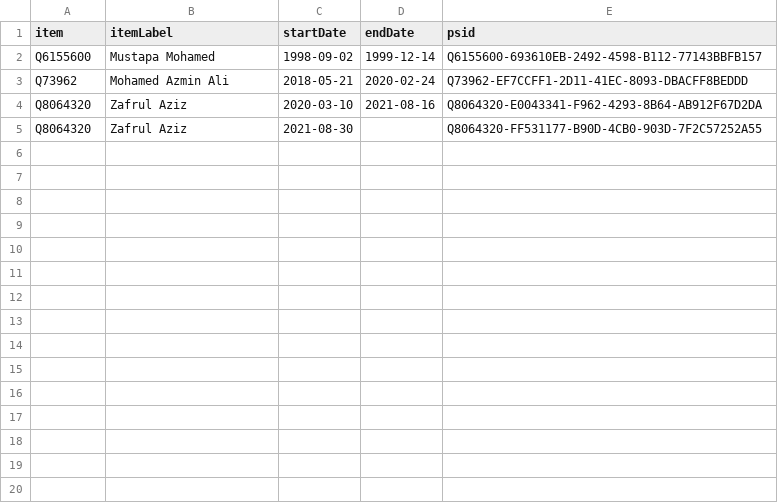
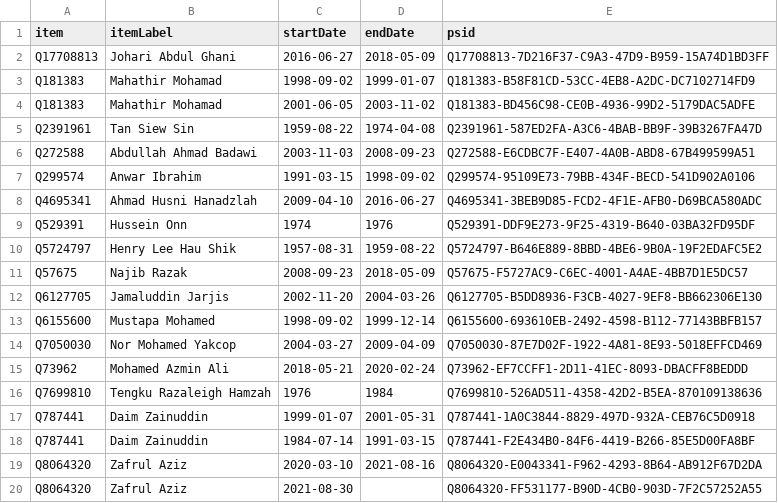
Before and after one commit to every-politician-scrapers/malaysia-ministers, a CSV file: sources/minister-finance/wikidata.csv, drawn as a sheet.

Commit message:
Compare external sources to Wikidata

```diff
--- a/sources/minister-finance/wikidata.csv
+++ b/sources/minister-finance/wikidata.csv
@@ -1,4 +1,19 @@
 item,itemLabel,startDate,endDate,psid
+Q17708813,Johari Abdul Ghani,2016-06-27,2018-05-09,Q17708813-7D216F37-C9A3-47D9-B959-15A74D1BD3FF
+Q181383,Mahathir Mohamad,1998-09-02,1999-01-07,Q181383-B58F81CD-53CC-4EB8-A2DC-DC7102714FD9
+Q181383,Mahathir Mohamad,2001-06-05,2003-11-02,Q181383-BD456C98-CE0B-4936-99D2-5179DAC5ADFE
+Q2391961,Tan Siew Sin,1959-08-22,1974-04-08,Q2391961-587ED2FA-A3C6-4BAB-BB9F-39B3267FA47D
+Q272588,Abdullah Ahmad Badawi,2003-11-03,2008-09-23,Q272588-E6CDBC7F-E407-4A0B-ABD8-67B499599A51
+Q299574,Anwar Ibrahim,1991-03-15,1998-09-02,Q299574-95109E73-79BB-434F-BECD-541D902A0106
+Q4695341,Ahmad Husni Hanadzlah,2009-04-10,2016-06-27,Q4695341-3BEB9D85-FCD2-4F1E-AFB0-D69BCA580ADC
+Q529391,Hussein Onn,1974,1976,Q529391-DDF9E273-9F25-4319-B640-03BA32FD95DF
+Q5724797,Henry Lee Hau Shik,1957-08-31,1959-08-22,Q5724797-B646E889-8BBD-4BE6-9B0A-19F2EDAFC5E2
+Q57675,Najib Razak,2008-09-23,2018-05-09,Q57675-F5727AC9-C6EC-4001-A4AE-4BB7D1E5DC57
+Q6127705,Jamaluddin Jarjis,2002-11-20,2004-03-26,Q6127705-B5DD8936-F3CB-4027-9EF8-BB662306E130
 Q6155600,Mustapa Mohamed,1998-09-02,1999-12-14,Q6155600-693610EB-2492-4598-B112-77143BBFB157
+Q7050030,Nor Mohamed Yakcop,2004-03-27,2009-04-09,Q7050030-87E7D02F-1922-4A81-8E93-5018EFFCD469
 Q73962,Mohamed Azmin Ali,2018-05-21,2020-02-24,Q73962-EF7CCFF1-2D11-41EC-8093-DBACFF8BEDDD
+Q7699810,Tengku Razaleigh Hamzah,1976,1984,Q7699810-526AD511-4358-42D2-B5EA-870109138636
+Q787441,Daim Zainuddin,1999-01-07,2001-05-31,Q787441-1A0C3844-8829-497D-932A-CEB76C5D0918
+Q787441,Daim Zainuddin,1984-07-14,1991-03-15,Q787441-F2E434B0-84F6-4419-B266-85E5D00FA8BF
 Q8064320,Zafrul Aziz,2020-03-10,2021-08-16,Q8064320-E0043341-F962-4293-8B64-AB912F67D2DA
```
Also changed, not shown: sources/minister-defence/diff.csv, sources/minister-defence/wikidata.csv, 5 other files.
